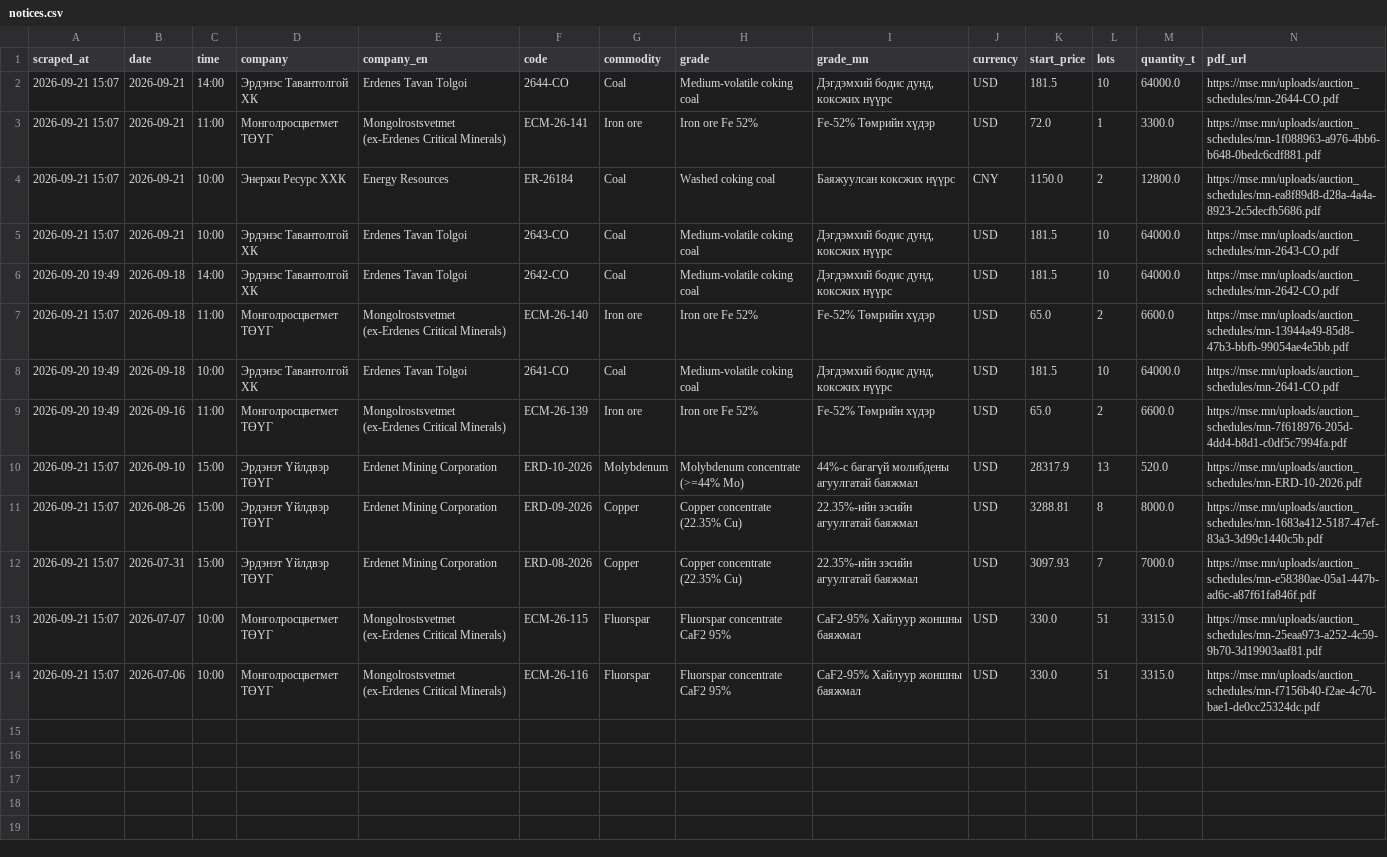
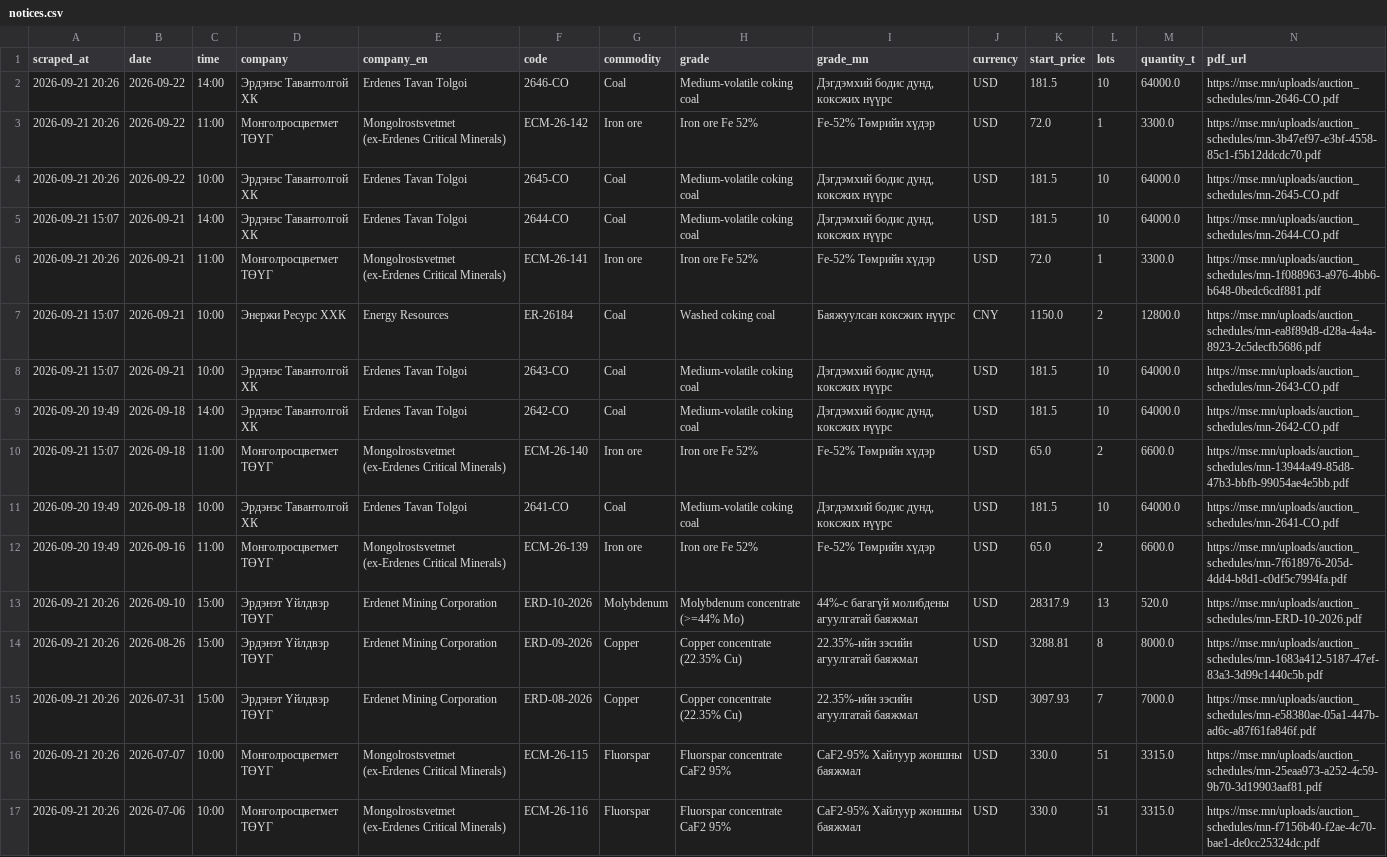
Before and after one commit to puje22/comex2026, a CSV file: data/notices.csv, drawn as a sheet.

Commit message:
data: update 2026-09-21 20:26 UTC

```diff
--- a/data/notices.csv
+++ b/data/notices.csv
@@ -1,4 +1,7 @@
 scraped_at,date,time,company,company_en,code,commodity,grade,grade_mn,currency,start_price,lots,quantity_t,pdf_url
+2026-09-21 20:26,2026-09-22,14:00,Эрдэнэс Тавантолгой ХК,Erdenes Tavan Tolgoi,2646-CO,Coal,Medium-volatile coking coal,"Дэгдэмхий бодис дунд, коксжих нүүрс",USD,181.5,10,64000.0,https://mse.mn/uploads/auction_schedules/mn-2646-CO.pdf
+2026-09-21 20:26,2026-09-22,11:00,Монголросцветмет ТӨҮГ,Mongolrostsvetmet (ex-Erdenes Critical Minerals),ECM-26-142,Iron ore,Iron ore Fe 52%,Fe-52% Төмрийн хүдэр,USD,72.0,1,3300.0,https://mse.mn/uploads/auction_schedules/mn-3b47ef97-e3bf-4558-85c1-f5b12ddcdc70.pdf
+2026-09-21 20:26,2026-09-22,10:00,Эрдэнэс Тавантолгой ХК,Erdenes Tavan Tolgoi,2645-CO,Coal,Medium-volatile coking coal,"Дэгдэмхий бодис дунд, коксжих нүүрс",USD,181.5,10,64000.0,https://mse.mn/uploads/auction_schedules/mn-2645-CO.pdf
 2026-09-21 15:07,2026-09-21,14:00,Эрдэнэс Тавантолгой ХК,Erdenes Tavan Tolgoi,2644-CO,Coal,Medium-volatile coking coal,"Дэгдэмхий бодис дунд, коксжих нүүрс",USD,181.5,10,64000.0,https://mse.mn/uploads/auction_schedules/mn-2644-CO.pdf
-2026-09-21 15:07,2026-09-21,11:00,Монголросцветмет ТӨҮГ,Mongolrostsvetmet (ex-Erdenes Critical Minerals),ECM-26-141,Iron ore,Iron ore Fe 52%,Fe-52% Төмрийн хүдэр,USD,72.0,1,3300.0,https://mse.mn/uploads/auction_schedules/mn-1f088963-a976-4bb6-b648-0bedc6cdf881.pdf
+2026-09-21 20:26,2026-09-21,11:00,Монголросцветмет ТӨҮГ,Mongolrostsvetmet (ex-Erdenes Critical Minerals),ECM-26-141,Iron ore,Iron ore Fe 52%,Fe-52% Төмрийн хүдэр,USD,72.0,1,3300.0,https://mse.mn/uploads/auction_schedules/mn-1f088963-a976-4bb6-b648-0bedc6cdf881.pdf
 2026-09-21 15:07,2026-09-21,10:00,Энержи Ресурс ХХК,Energy Resources,ER-26184,Coal,Washed coking coal,Баяжуулсан коксжих нүүрс,CNY,1150.0,2,12800.0,https://mse.mn/uploads/auction_schedules/mn-ea8f89d8-d28a-4a4a-8923-2c5decfb5686.pdf
@@ -9,6 +12,6 @@ scraped_at,date,time,company,company_en,code,commodity,grade,grade_mn,currency,s
 2026-09-20 19:49,2026-09-16,11:00,Монголросцветмет ТӨҮГ,Mongolrostsvetmet (ex-Erdenes Critical Minerals),ECM-26-139,Iron ore,Iron ore Fe 52%,Fe-52% Төмрийн хүдэр,USD,65.0,2,6600.0,https://mse.mn/uploads/auction_schedules/mn-7f618976-205d-4dd4-b8d1-c0df5c7994fa.pdf
-2026-09-21 15:07,2026-09-10,15:00,Эрдэнэт Үйлдвэр ТӨҮГ,Erdenet Mining Corporation,ERD-10-2026,Molybdenum,Molybdenum concentrate (>=44% Mo),44%-c багагүй молибдены агуулгатай баяжмал,USD,28317.9,13,520.0,https://mse.mn/uploads/auction_schedules/mn-ERD-10-2026.pdf
-2026-09-21 15:07,2026-08-26,15:00,Эрдэнэт Үйлдвэр ТӨҮГ,Erdenet Mining Corporation,ERD-09-2026,Copper,Copper concentrate (22.35% Cu),22.35%-ийн зэсийн агуулгатай баяжмал,USD,3288.81,8,8000.0,https://mse.mn/uploads/auction_schedules/mn-1683a412-5187-47ef-83a3-3d99c1440c5b.pdf
-2026-09-21 15:07,2026-07-31,15:00,Эрдэнэт Үйлдвэр ТӨҮГ,Erdenet Mining Corporation,ERD-08-2026,Copper,Copper concentrate (22.35% Cu),22.35%-ийн зэсийн агуулгатай баяжмал,USD,3097.93,7,7000.0,https://mse.mn/uploads/auction_schedules/mn-e58380ae-05a1-447b-ad6c-a87f61fa846f.pdf
-2026-09-21 15:07,2026-07-07,10:00,Монголросцветмет ТӨҮГ,Mongolrostsvetmet (ex-Erdenes Critical Minerals),ECM-26-115,Fluorspar,Fluorspar concentrate CaF2 95%,CaF2-95% Хайлуур жоншны баяжмал,USD,330.0,51,3315.0,https://mse.mn/uploads/auction_schedules/mn-25eaa973-a252-4c59-9b70-3d19903aaf81.pdf
-2026-09-21 15:07,2026-07-06,10:00,Монголросцветмет ТӨҮГ,Mongolrostsvetmet (ex-Erdenes Critical Minerals),ECM-26-116,Fluorspar,Fluorspar concentrate CaF2 95%,CaF2-95% Хайлуур жоншны баяжмал,USD,330.0,51,3315.0,https://mse.mn/uploads/auction_schedules/mn-f7156b40-f2ae-4c70-bae1-de0cc25324dc.pdf
+2026-09-21 20:26,2026-09-10,15:00,Эрдэнэт Үйлдвэр ТӨҮГ,Erdenet Mining Corporation,ERD-10-2026,Molybdenum,Molybdenum concentrate (>=44% Mo),44%-c багагүй молибдены агуулгатай баяжмал,USD,28317.9,13,520.0,https://mse.mn/uploads/auction_schedules/mn-ERD-10-2026.pdf
+2026-09-21 20:26,2026-08-26,15:00,Эрдэнэт Үйлдвэр ТӨҮГ,Erdenet Mining Corporation,ERD-09-2026,Copper,Copper concentrate (22.35% Cu),22.35%-ийн зэсийн агуулгатай баяжмал,USD,3288.81,8,8000.0,https://mse.mn/uploads/auction_schedules/mn-1683a412-5187-47ef-83a3-3d99c1440c5b.pdf
+2026-09-21 20:26,2026-07-31,15:00,Эрдэнэт Үйлдвэр ТӨҮГ,Erdenet Mining Corporation,ERD-08-2026,Copper,Copper concentrate (22.35% Cu),22.35%-ийн зэсийн агуулгатай баяжмал,USD,3097.93,7,7000.0,https://mse.mn/uploads/auction_schedules/mn-e58380ae-05a1-447b-ad6c-a87f61fa846f.pdf
+2026-09-21 20:26,2026-07-07,10:00,Монголросцветмет ТӨҮГ,Mongolrostsvetmet (ex-Erdenes Critical Minerals),ECM-26-115,Fluorspar,Fluorspar concentrate CaF2 95%,CaF2-95% Хайлуур жоншны баяжмал,USD,330.0,51,3315.0,https://mse.mn/uploads/auction_schedules/mn-25eaa973-a252-4c59-9b70-3d19903aaf81.pdf
+2026-09-21 20:26,2026-07-06,10:00,Монголросцветмет ТӨҮГ,Mongolrostsvetmet (ex-Erdenes Critical Minerals),ECM-26-116,Fluorspar,Fluorspar concentrate CaF2 95%,CaF2-95% Хайлуур жоншны баяжмал,USD,330.0,51,3315.0,https://mse.mn/uploads/auction_schedules/mn-f7156b40-f2ae-4c70-bae1-de0cc25324dc.pdf
```
